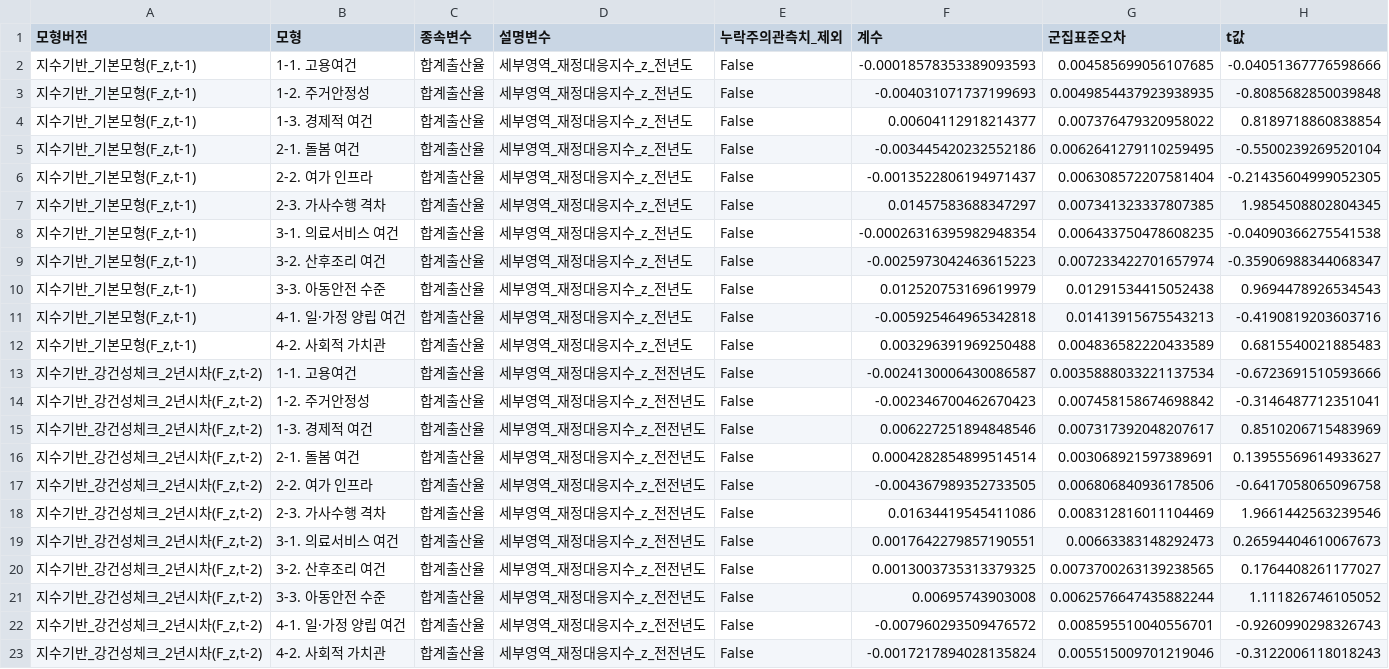
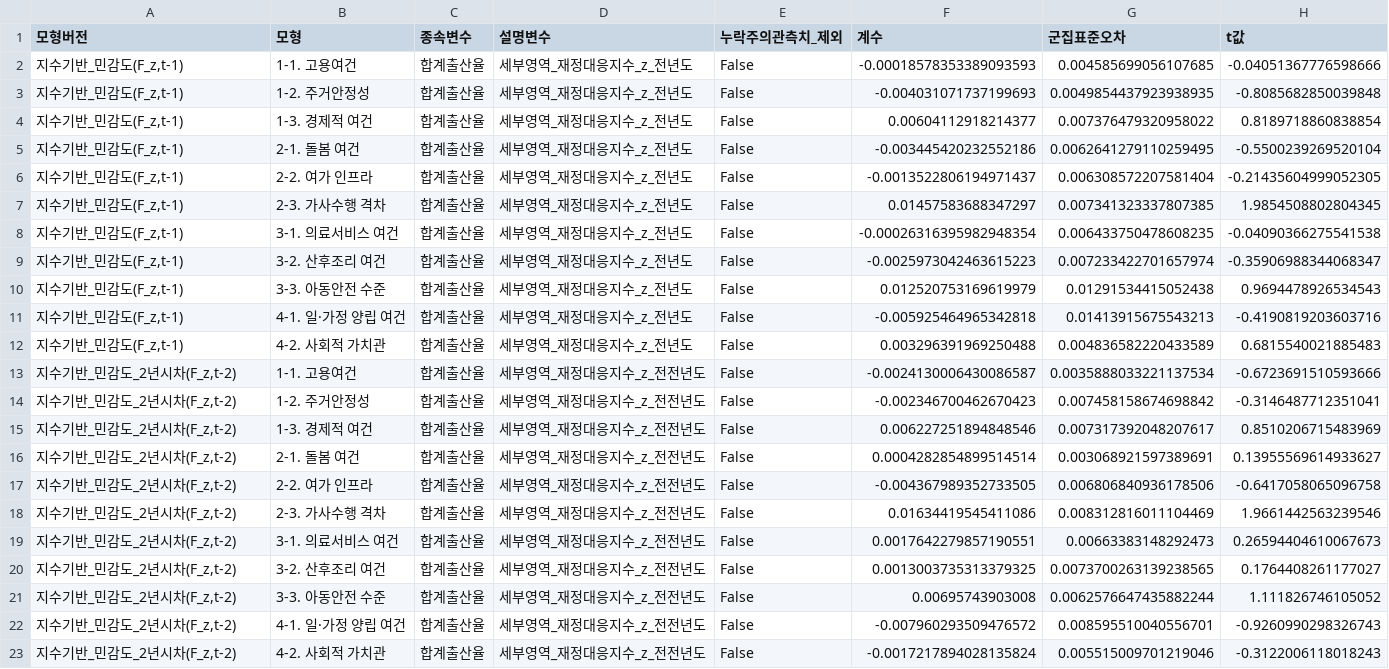
Before and after one commit to JungYeoni/yumocha, a CSV file: data/processed/analysis/2016-2024_세부영역별_재정대응지수_TFR_고정효과_결과.csv, drawn as a sheet; only a part is shown; the diff names each change by its address in the sheet, - before the commit and + after, or states it on an @@ line.

Commit message:
fix: 보고서 기본/민감도 라벨을 팀 결정(예산액 기준)에 맞게 정정 (#98)
- 이전 커밋에서 보고서 §3.1/§5가 재정대응지수(z-score)를 기본모형으로,
  예산액(F_i,t-1)을 민감도로 잘못 표기함 — #98 이슈 2026-08-07 팀 결정
  ("z-score가 아니라 예산액을 직접 사용")과 반대였음
- §3.1/§5.1을 예산액 기반 기본모형으로, §5.4를 재정대응지수 민감도로 원복
- run_subarea_fiscal_index_tfr_regression.py 모형버전 라벨도
  "지수기반_기본모형" → "지수기반_민감도"로 정정, CSV 재생성

```diff
--- a/data/processed/analysis/2016-2024_세부영역별_재정대응지수_TFR_고정효과_결과.csv
+++ b/data/processed/analysis/2016-2024_세부영역별_재정대응지수_TFR_고정효과_결과.csv
-A2:A12 (모형버전): 지수기반_기본모형(F_z,t-1)
+A2:A12 (모형버전): 지수기반_민감도(F_z,t-1)
-A13:A23 (모형버전): 지수기반_강건성체크_2년시차(F_z,t-2)
+A13:A23 (모형버전): 지수기반_민감도_2년시차(F_z,t-2)
```
Also changed, not shown: 2 other files.
